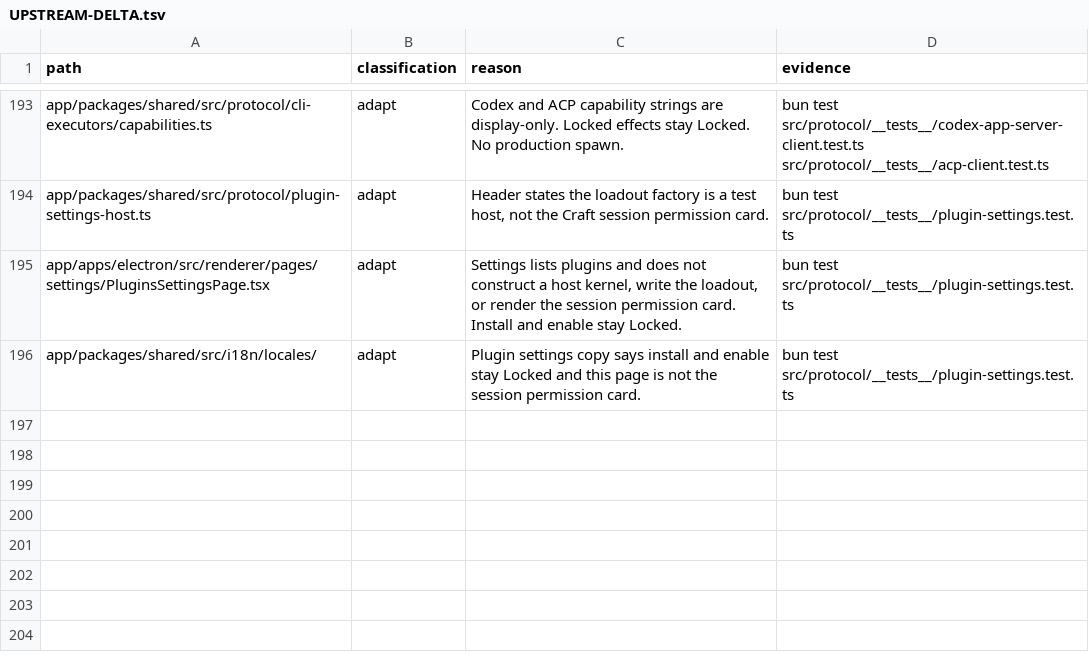
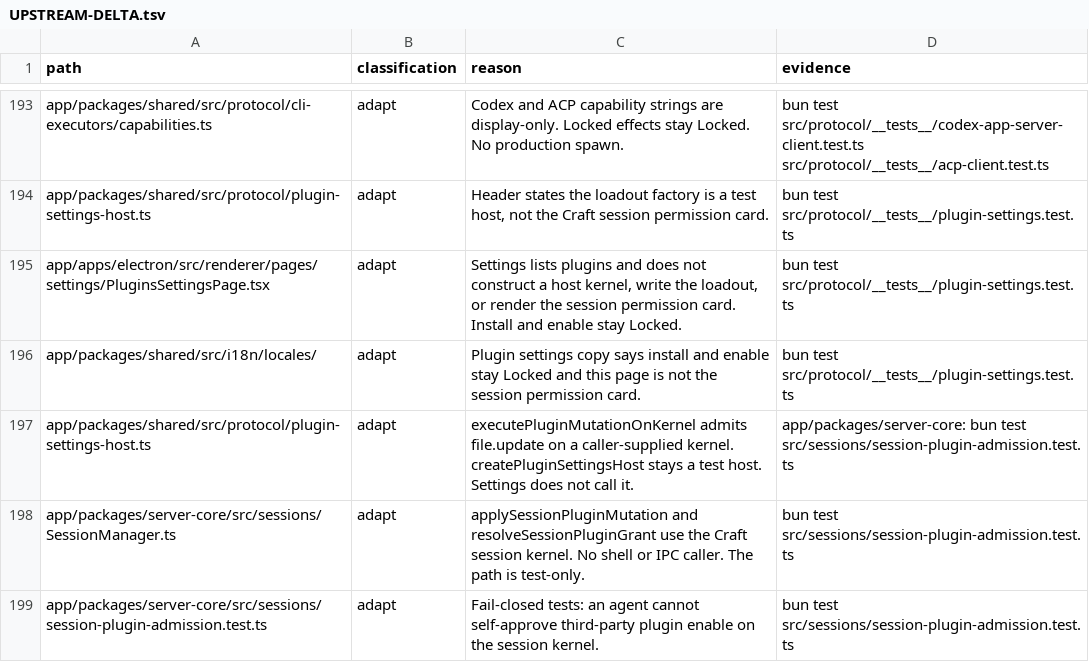
Before and after one commit to XCH27/tiangong-project, a TSV file: docs/UPSTREAM-DELTA.tsv, drawn as a sheet; only a part is shown, gaps mark what is left out; the diff names each change by its address in the sheet, - before the commit and + after, or states it on an @@ line.

```diff
--- a/docs/UPSTREAM-DELTA.tsv
+++ b/docs/UPSTREAM-DELTA.tsv
+row 197: app/packages/shared/src/protocol/plugin-settings-host.ts | adapt | executePluginMutationOnKernel admits file.update on a caller-supplied kernel. createPluginSettingsHost stays a test host. Settings does not call it. | app/packages/server-core: bun test src/sessions/session-plugin-admission.test.ts
+row 198: app/packages/server-core/src/sessions/SessionManager.ts | adapt | applySessionPluginMutation and resolveSessionPluginGrant use the Craft session kernel. No shell or IPC caller. The path is test-only. | bun test src/sessions/session-plugin-admission.test.ts
+row 199: app/packages/server-core/src/sessions/session-plugin-admission.test.ts | adapt | Fail-closed tests: an agent cannot self-approve third-party plugin enable on the session kernel. | bun test src/sessions/session-plugin-admission.test.ts
```
Also changed, not shown: 4 other files.
